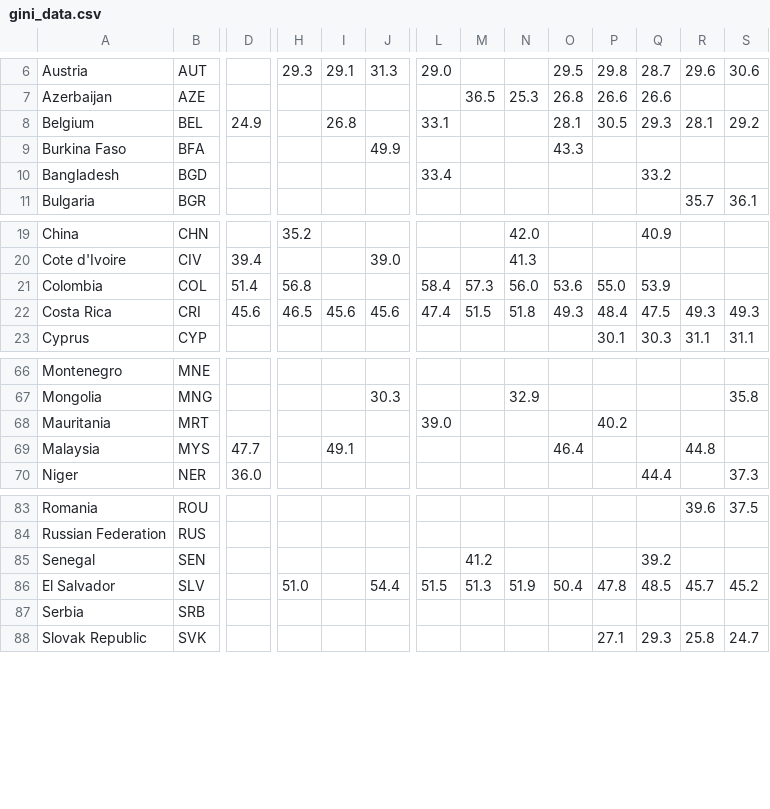
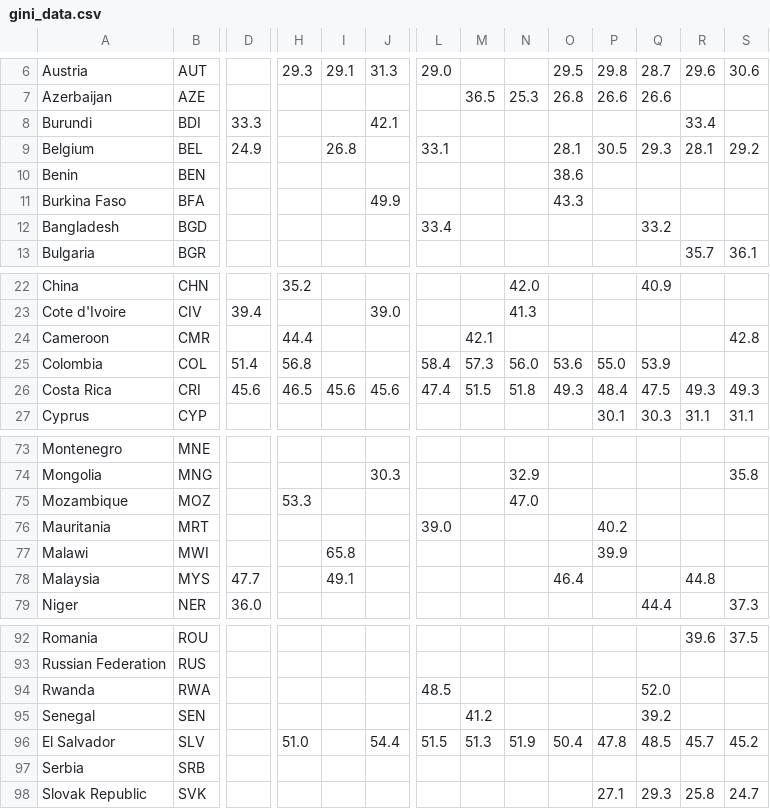
Before and after one commit to ttheszt27/NasaSpaceAppsChallange, a CSV file: processed_datasets/gini_data.csv, drawn as a sheet; only a part is shown, gaps mark what is left out; rows hold the shown columns only; the diff covers the shown part only; the diff names each change by its address in the sheet, - before the commit and + after, or states it on an @@ line.

```diff
--- a/processed_datasets/gini_data.csv
+++ b/processed_datasets/gini_data.csv
+row 8: Burundi | BDI | 33.3 |  |  | 42.1 |  |  |  |  |  |  | 33.4
+row 10: Benin | BEN |  |  |  |  |  |  |  | 38.6
+row 24: Cameroon | CMR |  | 44.4 |  |  |  | 42.1 |  |  |  |  |  | 42.8
+row 75: Mozambique | MOZ |  | 53.3 |  |  |  |  | 47.0
+row 77: Malawi | MWI |  |  | 65.8 |  |  |  |  |  | 39.9
+row 94: Rwanda | RWA |  |  |  |  | 48.5 |  |  |  |  | 52.0
```
Also changed, not shown: 9 added rows elsewhere in this file, 13 other files.
